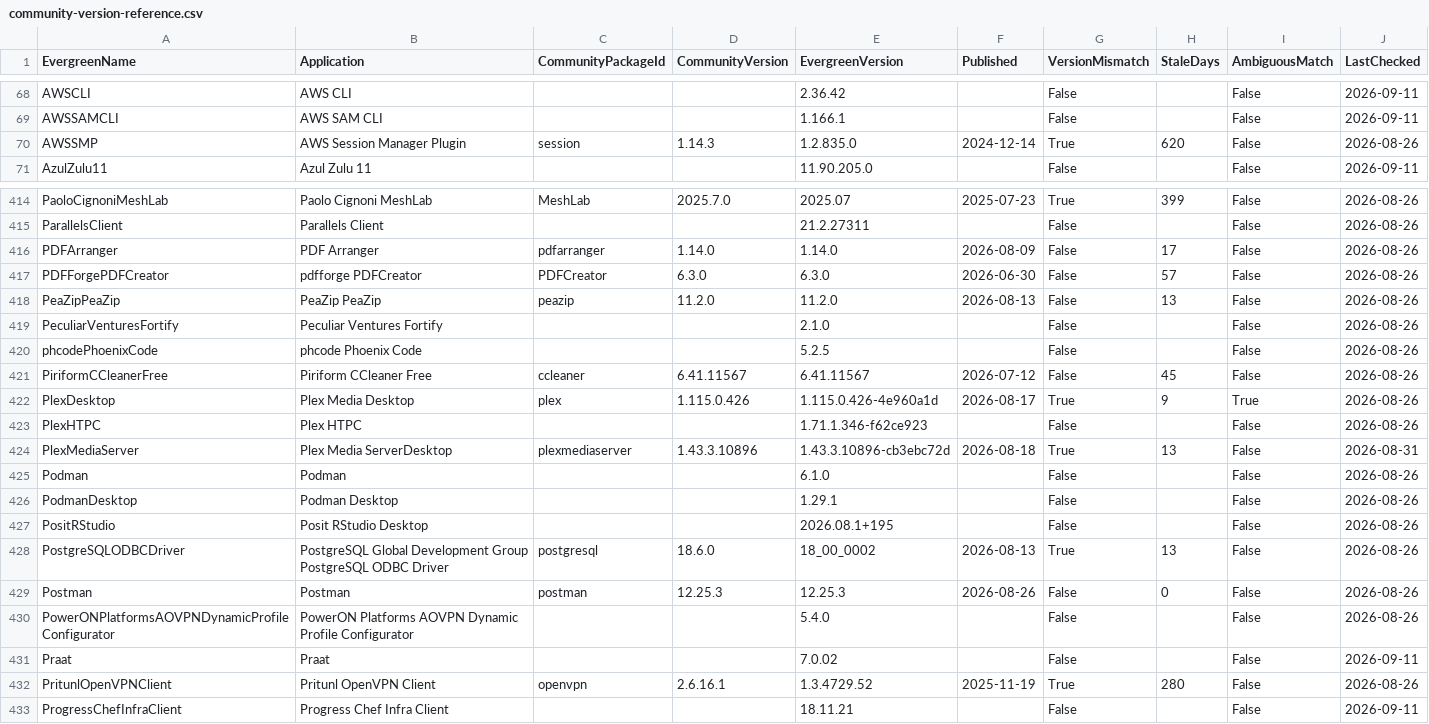
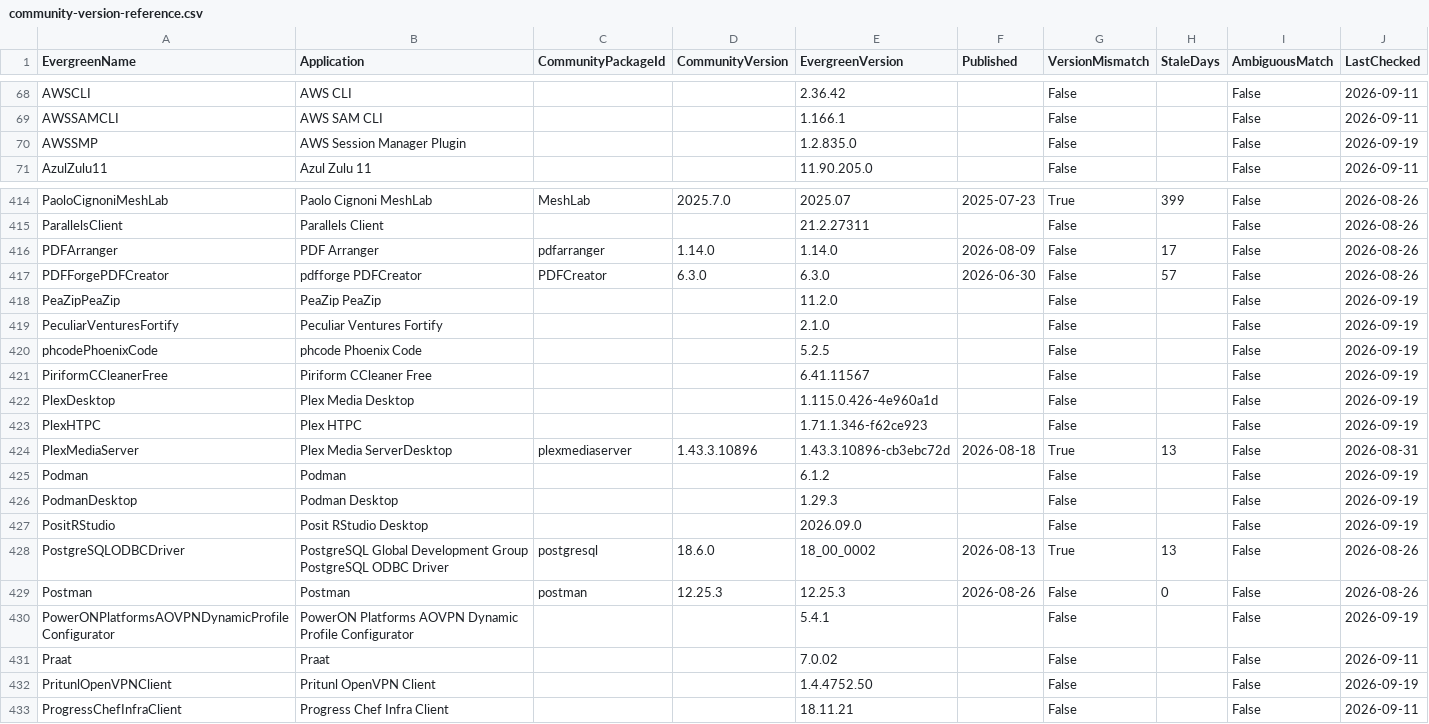
Before and after one commit to ChalkTalkLabs/chocolatey-packages, a CSV file: prospecting/community-version-reference.csv, drawn as a sheet; only a part is shown, gaps mark what is left out; the diff covers the shown part only.

```diff
--- a/prospecting/community-version-reference.csv
+++ b/prospecting/community-version-reference.csv
@@ -70 +70 @@
-"AWSSMP","AWS Session Manager Plugin","session","1.14.3","1.2.835.0","2024-12-14","True","620","False","2026-08-26"
+"AWSSMP","AWS Session Manager Plugin",,,"1.2.835.0",,"False",,"False","2026-09-19"
@@ -417,14 +417,14 @@
 "PDFForgePDFCreator","pdfforge PDFCreator","PDFCreator","6.3.0","6.3.0","2026-06-30","False","57","False","2026-08-26"
-"PeaZipPeaZip","PeaZip PeaZip","peazip","11.2.0","11.2.0","2026-08-13","False","13","False","2026-08-26"
-"PeculiarVenturesFortify","Peculiar Ventures Fortify","","","2.1.0","","False","","False","2026-08-26"
-"phcodePhoenixCode","phcode Phoenix Code","","","5.2.5","","False","","False","2026-08-26"
-"PiriformCCleanerFree","Piriform CCleaner Free","ccleaner","6.41.11567","6.41.11567","2026-07-12","False","45","False","2026-08-26"
-"PlexDesktop","Plex Media Desktop","plex","1.115.0.426","1.115.0.426-4e960a1d","2026-08-17","True","9","True","2026-08-26"
-"PlexHTPC","Plex HTPC","","","1.71.1.346-f62ce923","","False","","False","2026-08-26"
+"PeaZipPeaZip","PeaZip PeaZip",,,"11.2.0",,"False",,"False","2026-09-19"
+"PeculiarVenturesFortify","Peculiar Ventures Fortify",,,"2.1.0",,"False",,"False","2026-09-19"
+"phcodePhoenixCode","phcode Phoenix Code",,,"5.2.5",,"False",,"False","2026-09-19"
+"PiriformCCleanerFree","Piriform CCleaner Free",,,"6.41.11567",,"False",,"False","2026-09-19"
+"PlexDesktop","Plex Media Desktop",,,"1.115.0.426-4e960a1d",,"False",,"False","2026-09-19"
+"PlexHTPC","Plex HTPC",,,"1.71.1.346-f62ce923",,"False",,"False","2026-09-19"
 "PlexMediaServer","Plex Media ServerDesktop","plexmediaserver","1.43.3.10896","1.43.3.10896-cb3ebc72d","2026-08-18","True","13","False","2026-08-31"
-"Podman","Podman","","","6.1.0","","False","","False","2026-08-26"
-"PodmanDesktop","Podman Desktop","","","1.29.1","","False","","False","2026-08-26"
-"PositRStudio","Posit RStudio Desktop","","","2026.08.1+195","","False","","False","2026-08-26"
+"Podman","Podman",,,"6.1.2",,"False",,"False","2026-09-19"
+"PodmanDesktop","Podman Desktop",,,"1.29.3",,"False",,"False","2026-09-19"
+"PositRStudio","Posit RStudio Desktop",,,"2026.09.0",,"False",,"False","2026-09-19"
 "PostgreSQLODBCDriver","PostgreSQL Global Development Group PostgreSQL ODBC Driver","postgresql","18.6.0","18_00_0002","2026-08-13","True","13","False","2026-08-26"
 "Postman","Postman","postman","12.25.3","12.25.3","2026-08-26","False","0","False","2026-08-26"
-"PowerONPlatformsAOVPNDynamicProfileConfigurator","PowerON Platforms AOVPN Dynamic Profile Configurator","","","5.4.0","","False","","False","2026-08-26"
+"PowerONPlatformsAOVPNDynamicProfileConfigurator","PowerON Platforms AOVPN Dynamic Profile Configurator",,,"5.4.1",,"False",,"False","2026-09-19"
@@ -432 +432 @@
-"PritunlOpenVPNClient","Pritunl OpenVPN Client","openvpn","2.6.16.1","1.3.4729.52","2025-11-19","True","280","False","2026-08-26"
+"PritunlOpenVPNClient","Pritunl OpenVPN Client",,,"1.4.4752.50",,"False",,"False","2026-09-19"
```
Also changed, not shown: 57 edited cells elsewhere in this file.
